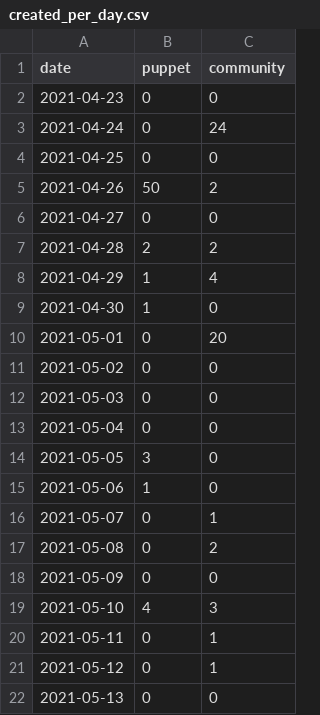
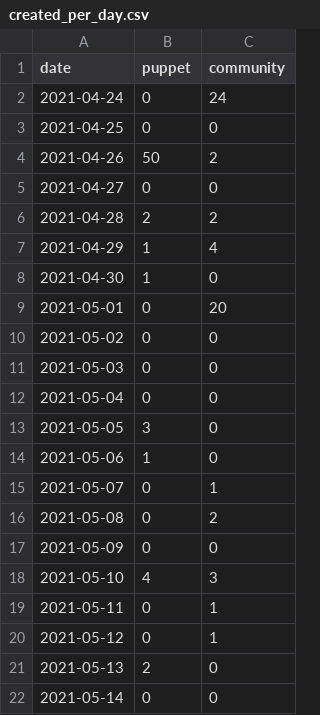
Before and after one commit to daianamezdrea/community_management, a CSV file: created_per_day.csv, drawn as a sheet.

```diff
--- a/created_per_day.csv
+++ b/created_per_day.csv
@@ -1,3 +1,2 @@
 date,puppet,community
-2021-04-23,0,0
 2021-04-24,0,24
@@ -21,2 +20,3 @@ date,puppet,community
 2021-05-12,0,1
-2021-05-13,0,0
+2021-05-13,2,0
+2021-05-14,0,0
```
Also changed, not shown: docs/created_per_day.csv, 23 other files.
